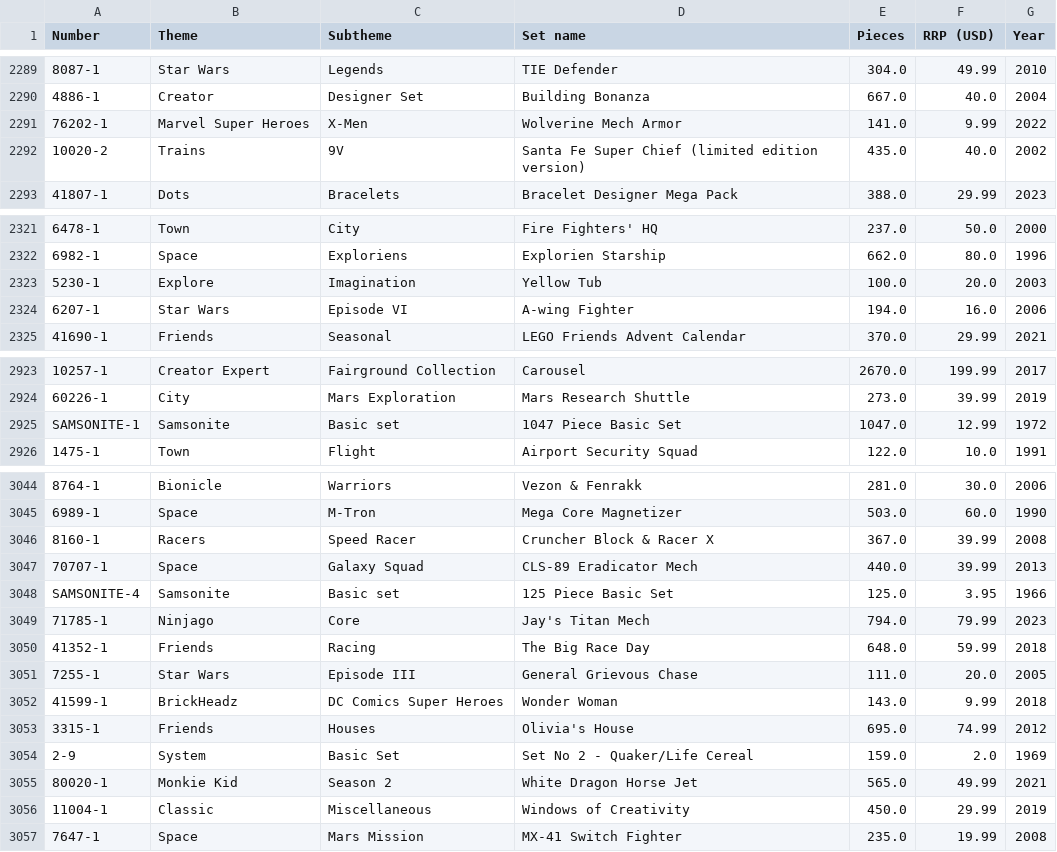
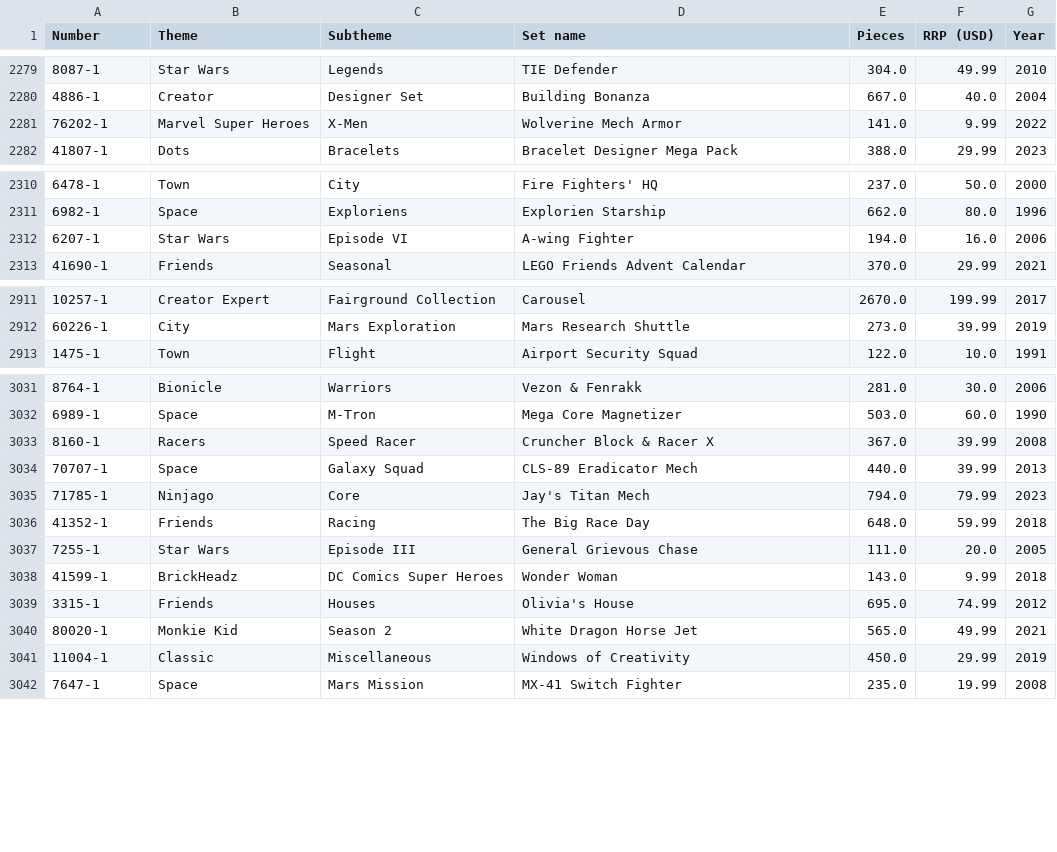
Before and after one commit to aceeedev/brickdle, a CSV file: legodle_app/assets/data/filtered_data.csv, drawn as a sheet; only a part is shown, gaps mark what is left out; the diff covers the shown part only; the diff names each change by its address in the sheet, - before the commit and + after, or states it on an @@ line.

```diff
--- a/legodle_app/assets/data/filtered_data.csv
+++ b/legodle_app/assets/data/filtered_data.csv
-row 2292: 10020-2 | Trains | 9V | Santa Fe Super Chief (limited edition version) | 435.0 | 40.0 | 2002
-row 2323: 5230-1 | Explore | Imagination | Yellow Tub | 100.0 | 20.0 | 2003
-row 2925: SAMSONITE-1 | Samsonite | Basic set | 1047 Piece Basic Set | 1047.0 | 12.99 | 1972
-row 3048: SAMSONITE-4 | Samsonite | Basic set | 125 Piece Basic Set | 125.0 | 3.95 | 1966
-row 3054: 2-9 | System | Basic Set | Set No 2 - Quaker/Life Cereal | 159.0 | 2.0 | 1969
```
Also changed, not shown: 14 removed rows elsewhere in this file, 1 other file.
